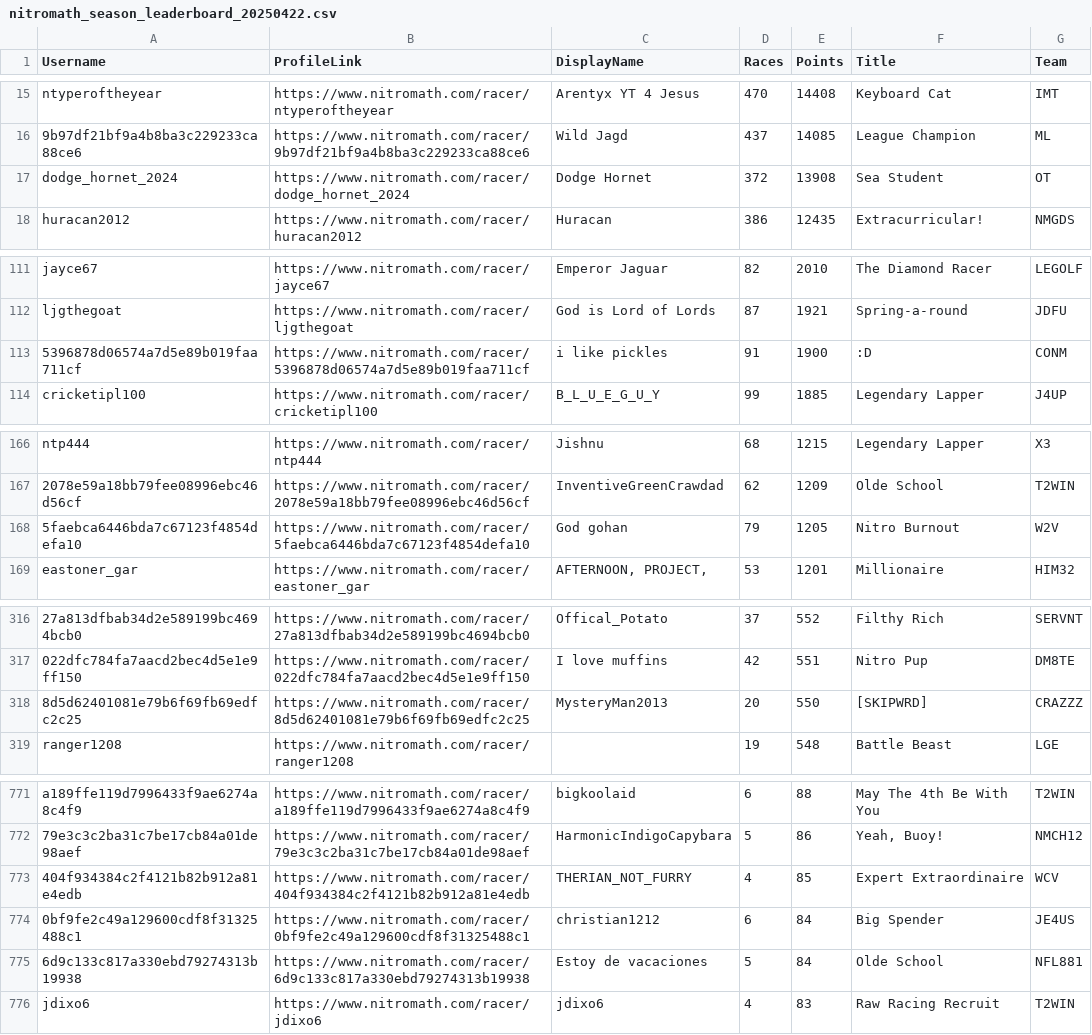
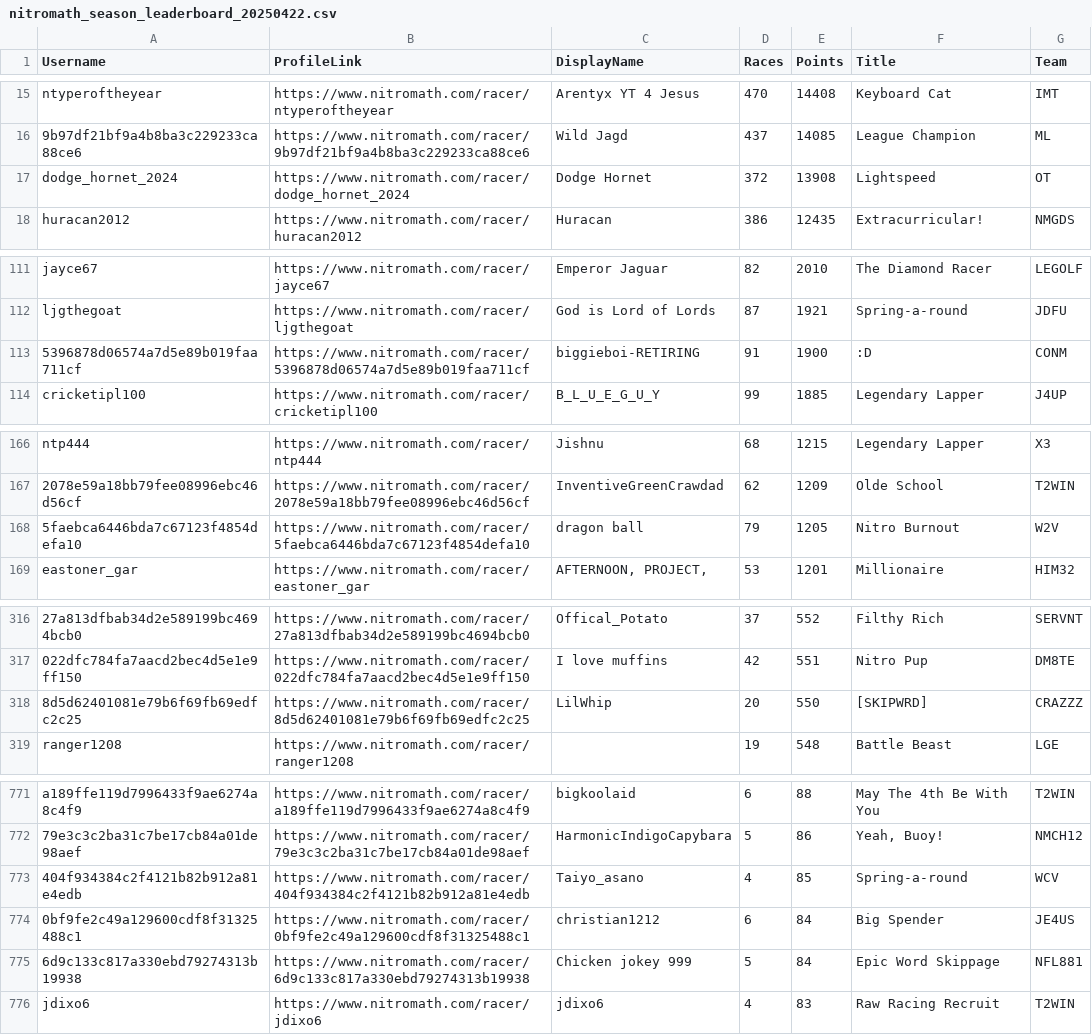
Before and after one commit to nincaleb/nitromathlb, a CSV file: csv_archive/nitromath_season_leaderboard_20250422.csv, drawn as a sheet; only a part is shown, gaps mark what is left out; the diff covers the shown part only; the diff names each change by its address in the sheet, - before the commit and + after, or states it on an @@ line.

```diff
--- a/csv_archive/nitromath_season_leaderboard_20250422.csv
+++ b/csv_archive/nitromath_season_leaderboard_20250422.csv
-F17 (Title): Sea Student
+F17 (Title): Lightspeed
-C113 (DisplayName): i like pickles
+C113 (DisplayName): biggieboi-RETIRING
-C168 (DisplayName): God gohan
+C168 (DisplayName): dragon ball
-C318 (DisplayName): MysteryMan2013
+C318 (DisplayName): LilWhip
-C773 (DisplayName): THERIAN_NOT_FURRY
+C773 (DisplayName): Taiyo_asano
-F773 (Title): Expert Extraordinaire
+F773 (Title): Spring-a-round
-C775 (DisplayName): Estoy de vacaciones
+C775 (DisplayName): Chicken jokey 999
-F775 (Title): Olde School
+F775 (Title): Epic Word Skippage
```
Also changed, not shown: 13 edited cells elsewhere in this file, csv_archive/nitromath_team_leaderboard_20250422.csv, 1 other file.
